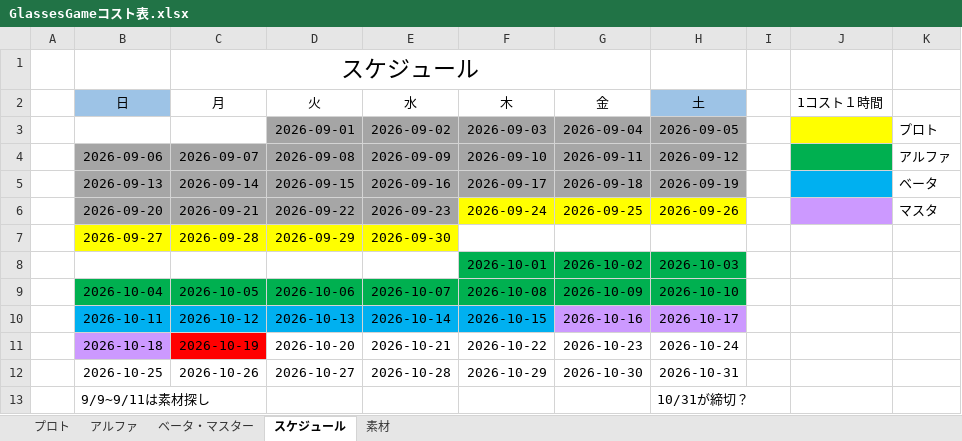
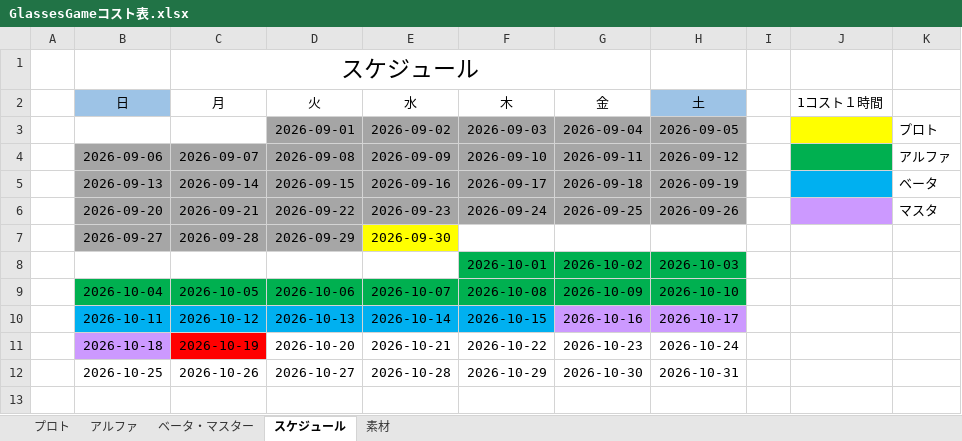
Before and after one commit to FunasakoYuga/GlassesGame, an Excel workbook: GlassesGameコスト表.xlsx, sheet スケジュール, drawn as a sheet; values as stored, in another font and other column widths than the file's, no borders; the diff names each change by its address in the sheet, - before the commit and + after, or states it on an @@ line.

```diff
--- a/GlassesGameコスト表.xlsx (sheet スケジュール)
+++ b/GlassesGameコスト表.xlsx (sheet スケジュール)
-F6:H6 fill: #FFFF00
+F6:H6 fill: #A6A6A6
-B7:D7 fill: #FFFF00
+B7:D7 fill: #A6A6A6
-row 13:  | 9/9~9/11は素材探し |  |  |  |  |  | 10/31が締切？
```
Also changed, not shown: sheet プロト.
